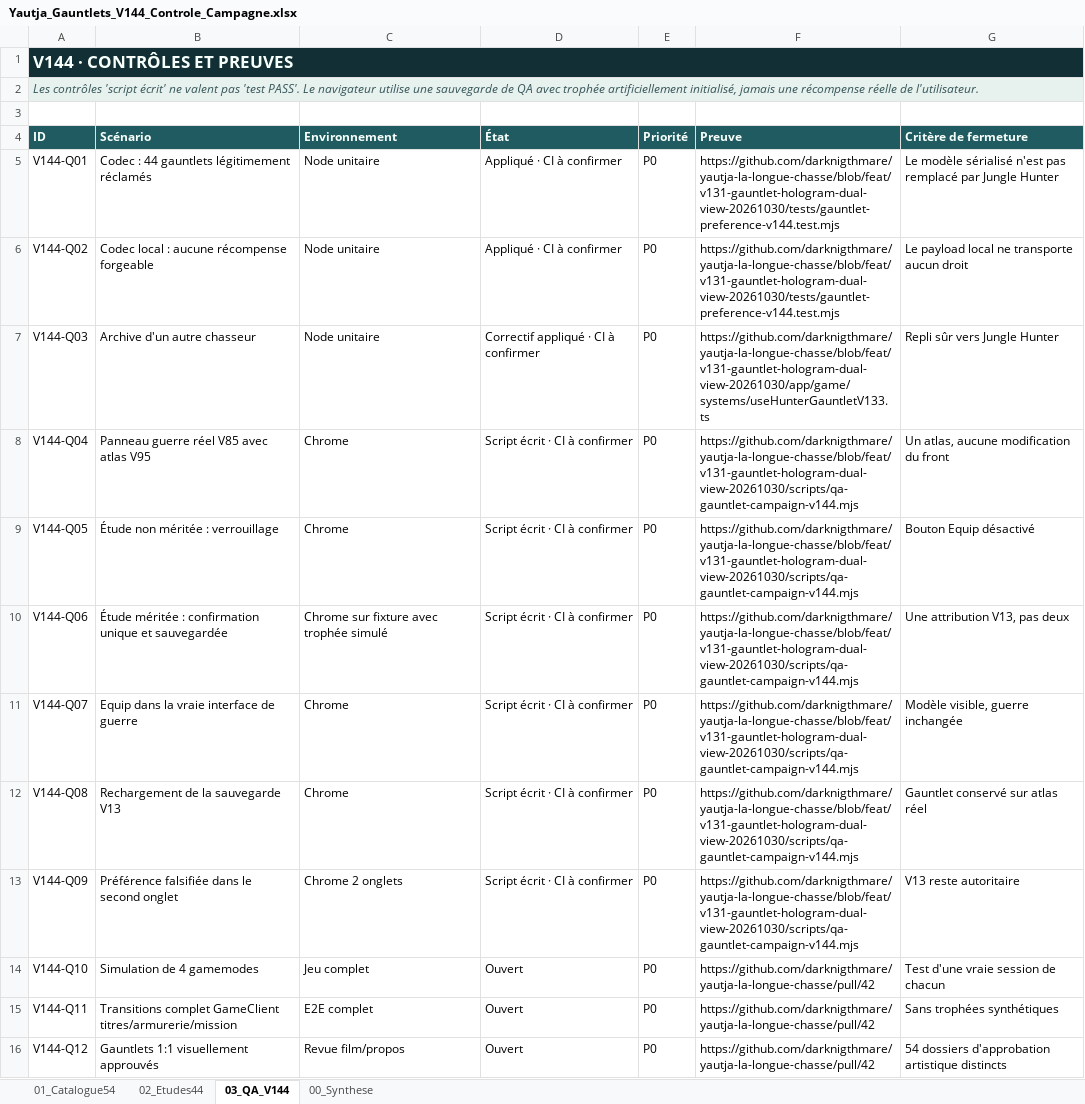
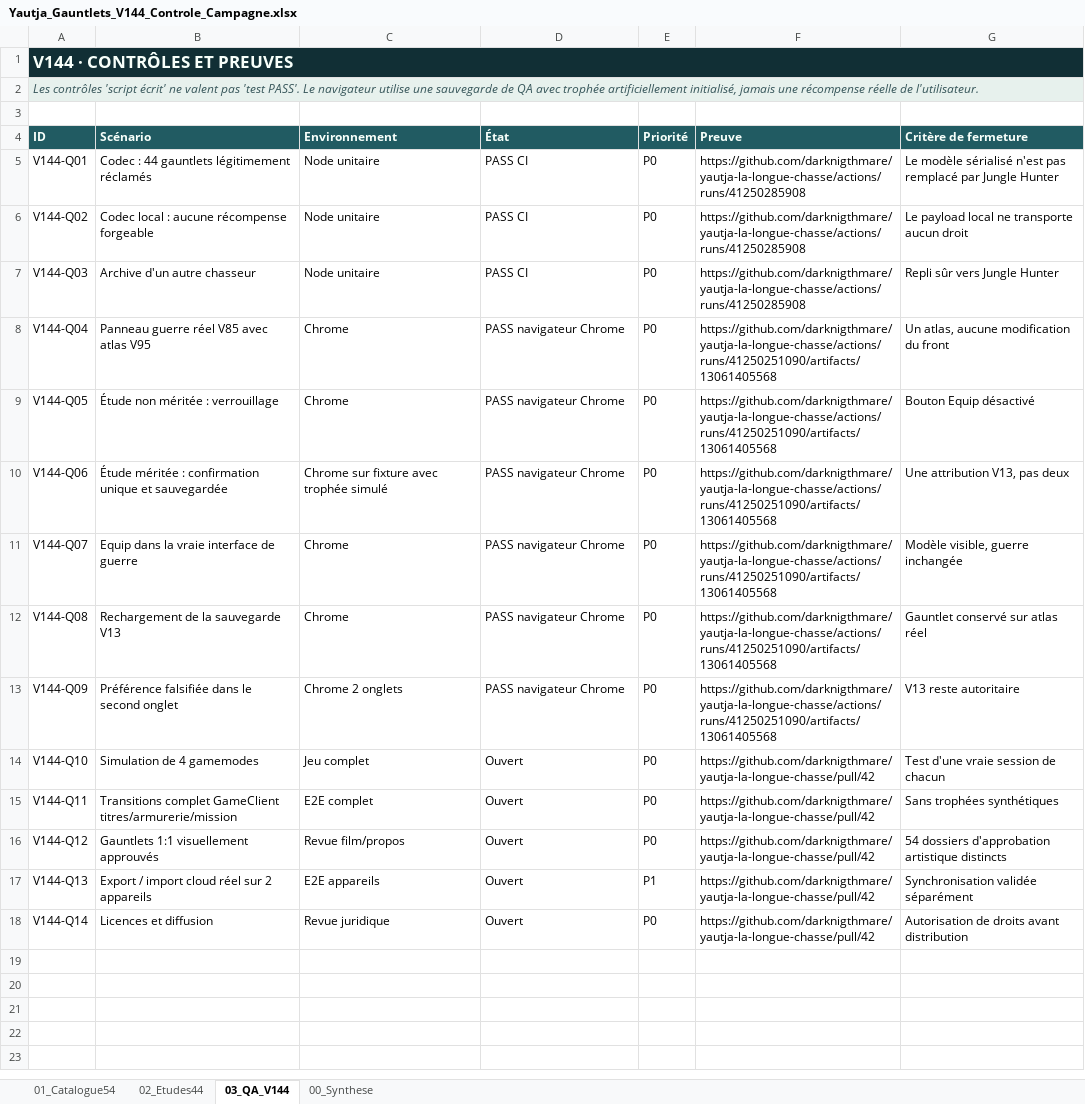
Before and after one commit to darknigthmare/yautja-la-longue-chasse, an Excel workbook: docs/Yautja_Gauntlets_V144_Controle_Campagne.xlsx, sheet 03_QA_V144, drawn as a sheet; only a part is shown; the shorter side is filled out with more unchanged rows; values as stored, in another font and other column widths than the file's, no borders; conditional formats not drawn; the diff names each change by its address in the sheet, - before the commit and + after, or states it on an @@ line.

Commit message:
docs(v144): record 9 proven code/Chrome QA checks and preserve 5 genuinely open tasks

```diff
--- a/docs/Yautja_Gauntlets_V144_Controle_Campagne.xlsx (sheet 03_QA_V144)
+++ b/docs/Yautja_Gauntlets_V144_Controle_Campagne.xlsx (sheet 03_QA_V144)
-D5:D6 (État): Appliqué · CI à confirmer
+D5:D6 (État): PASS CI
-F5:F6 (Preuve): https://github.com/darknigthmare/yautja-la-longue-chasse/blob/feat/v131-gauntlet-hologram-dual-view-20261030/tests/gauntlet-preference-v144.test.mjs
+F5:F6 (Preuve): https://github.com/darknigthmare/yautja-la-longue-chasse/actions/runs/41250285908
-D7 (État): Correctif appliqué · CI à confirmer
+D7 (État): PASS CI
-F7 (Preuve): https://github.com/darknigthmare/yautja-la-longue-chasse/blob/feat/v131-gauntlet-hologram-dual-view-20261030/app/game/systems/useHunterGauntletV133.ts
+F7 (Preuve): https://github.com/darknigthmare/yautja-la-longue-chasse/actions/runs/41250285908
-D8:D13 (État): Script écrit · CI à confirmer
+D8:D13 (État): PASS navigateur Chrome
-F8:F13 (Preuve): https://github.com/darknigthmare/yautja-la-longue-chasse/blob/feat/v131-gauntlet-hologram-dual-view-20261030/scripts/qa-gauntlet-campaign-v144.mjs
+F8:F13 (Preuve): https://github.com/darknigthmare/yautja-la-longue-chasse/actions/runs/41250251090/artifacts/13061405568
```
Also changed, not shown: sheet 00_Synthese.
